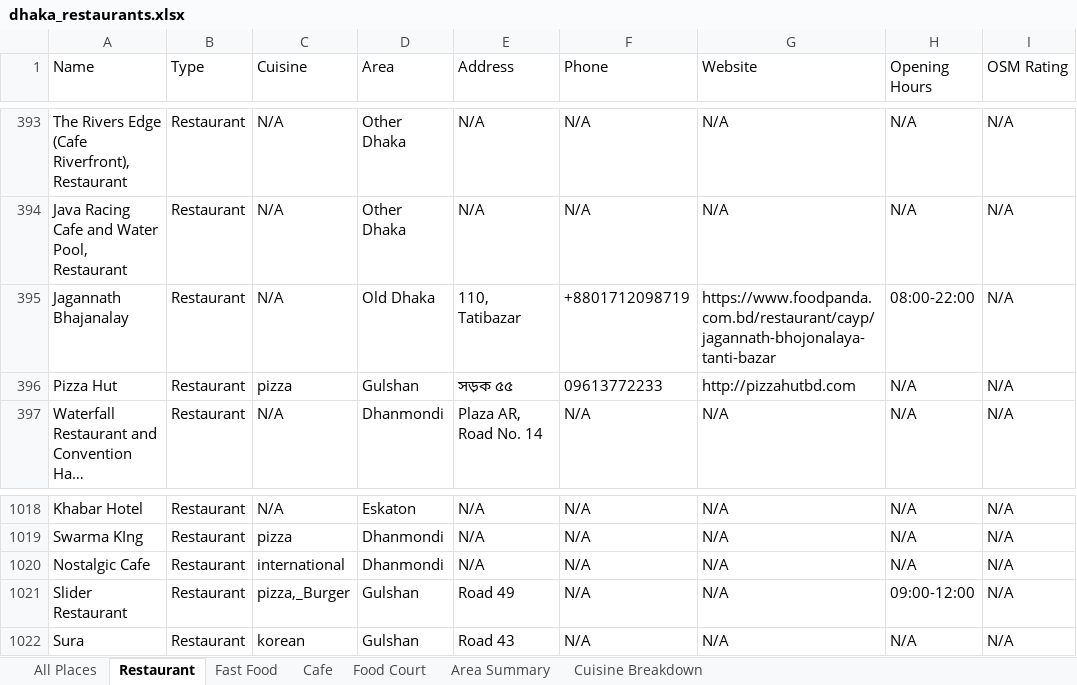
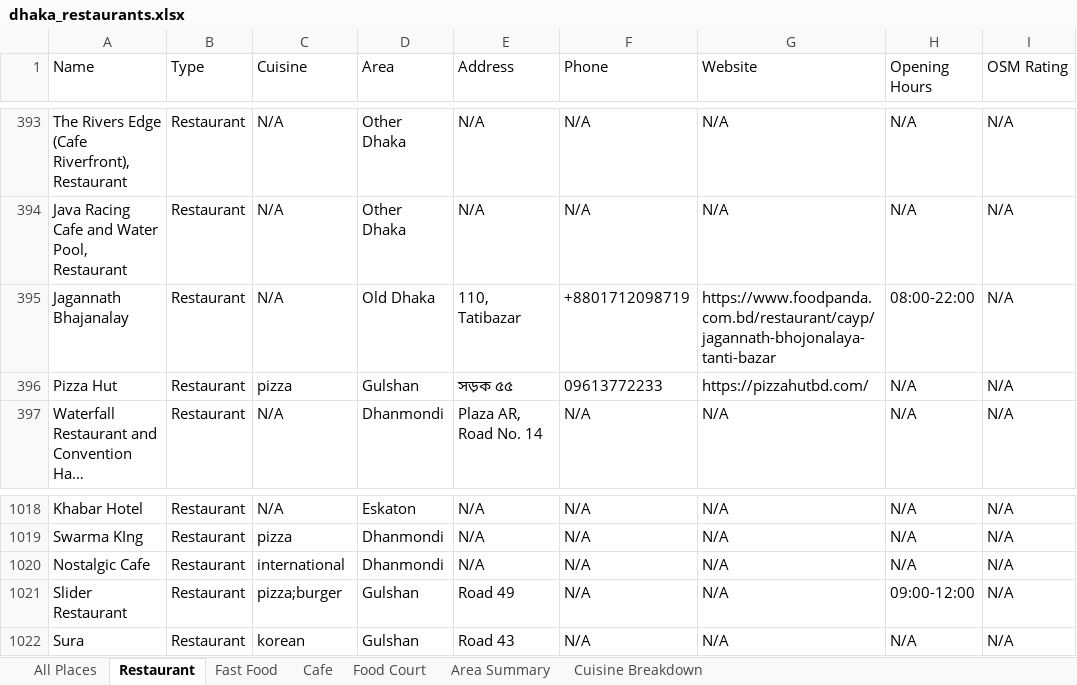
Before and after one commit to abusalehmnasim/dhaka-restaurant-directory, an Excel workbook: dhaka_restaurants.xlsx, sheet Restaurant, drawn as a sheet; only a part is shown, gaps mark what is left out; long unchanged cells end in …; values as stored, in another font and other column widths than the file's, no borders; the diff names each change by its address in the sheet, - before the commit and + after, or states it on an @@ line.

```diff
--- a/dhaka_restaurants.xlsx (sheet Restaurant)
+++ b/dhaka_restaurants.xlsx (sheet Restaurant)
-G396 (Website): http://pizzahutbd.com
+G396 (Website): https://pizzahutbd.com/
-C1021 (Cuisine): pizza,_Burger
+C1021 (Cuisine): pizza;burger
```
Also changed, not shown: sheet All Places, sheet Cuisine Breakdown, sheet Cafe, 2 other files.
